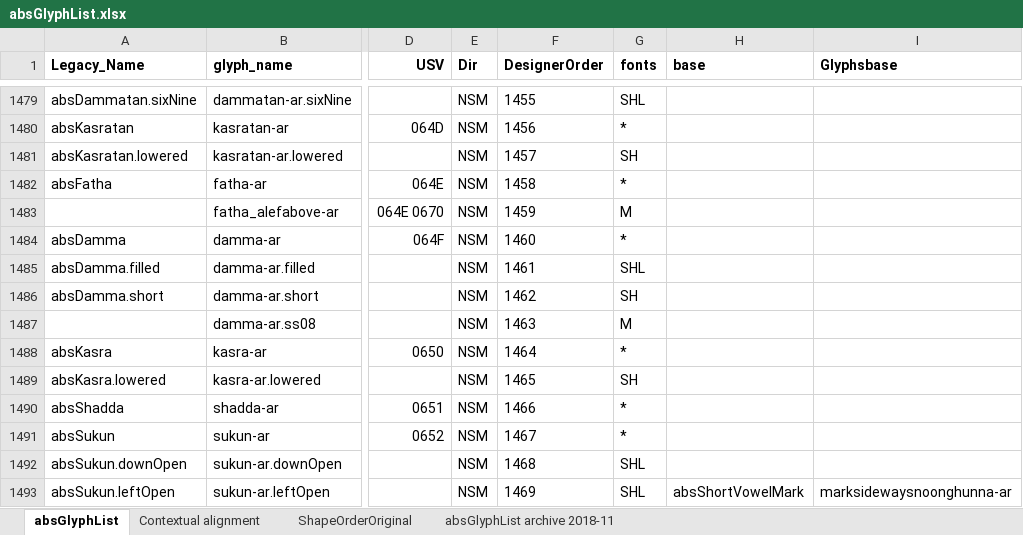
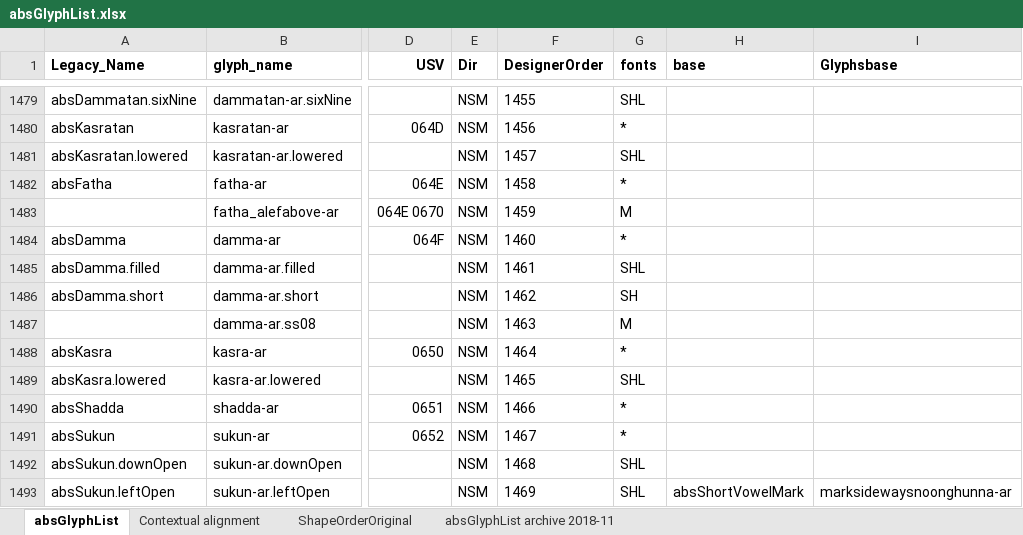
Before and after one commit to silnrsi/font-arab-tools, an Excel workbook: absGlyphList/absGlyphList.xlsx, sheet absGlyphList, drawn as a sheet; only a part is shown, gaps mark what is left out; values as stored, in another font and other column widths than the file's, no borders; charts and pictures not drawn; the diff names each change by its address in the sheet, - before the commit and + after, or states it on an @@ line.

```diff
--- a/absGlyphList/absGlyphList.xlsx (sheet absGlyphList)
+++ b/absGlyphList/absGlyphList.xlsx (sheet absGlyphList)
-G1481 (fonts): SH
+G1481 (fonts): SHL
-G1489 (fonts): SH
+G1489 (fonts): SHL
```
Also changed, not shown: 1 other file.
